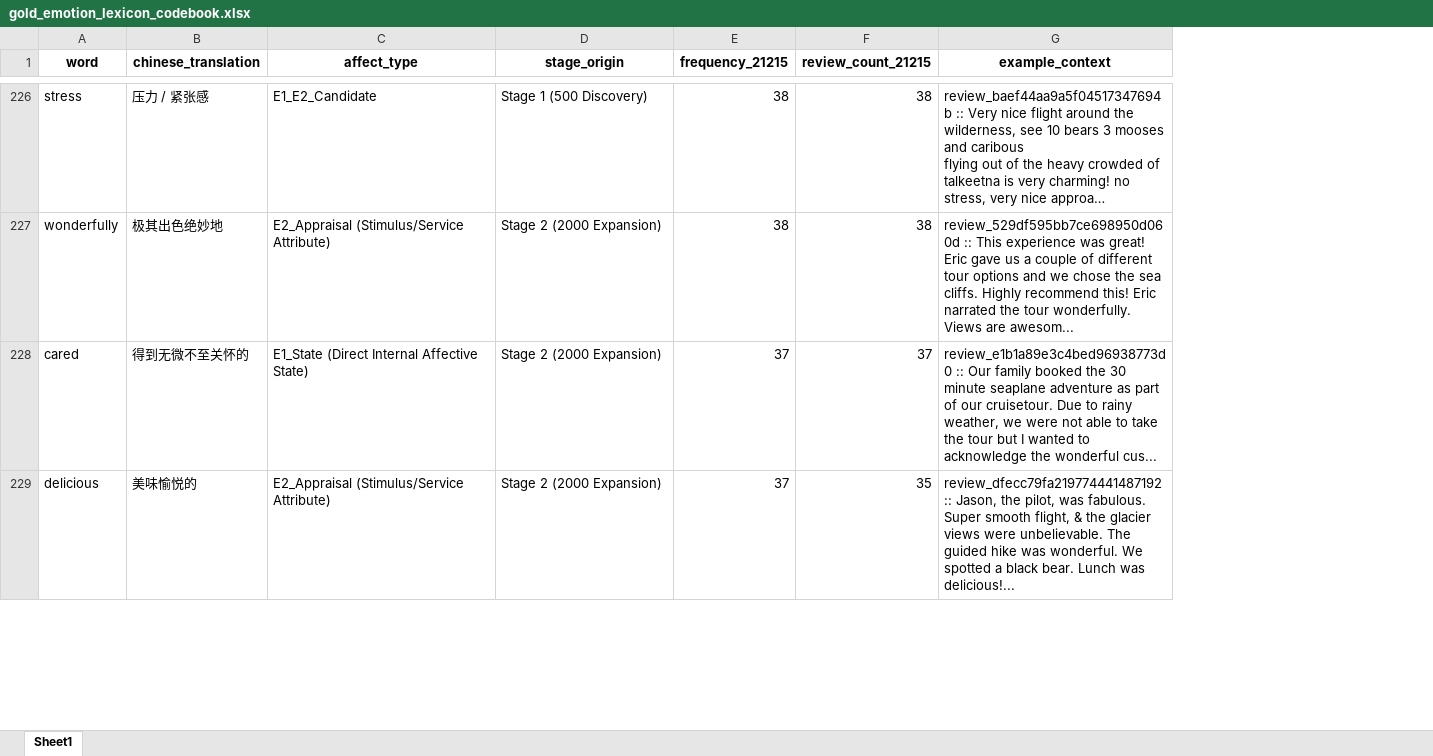
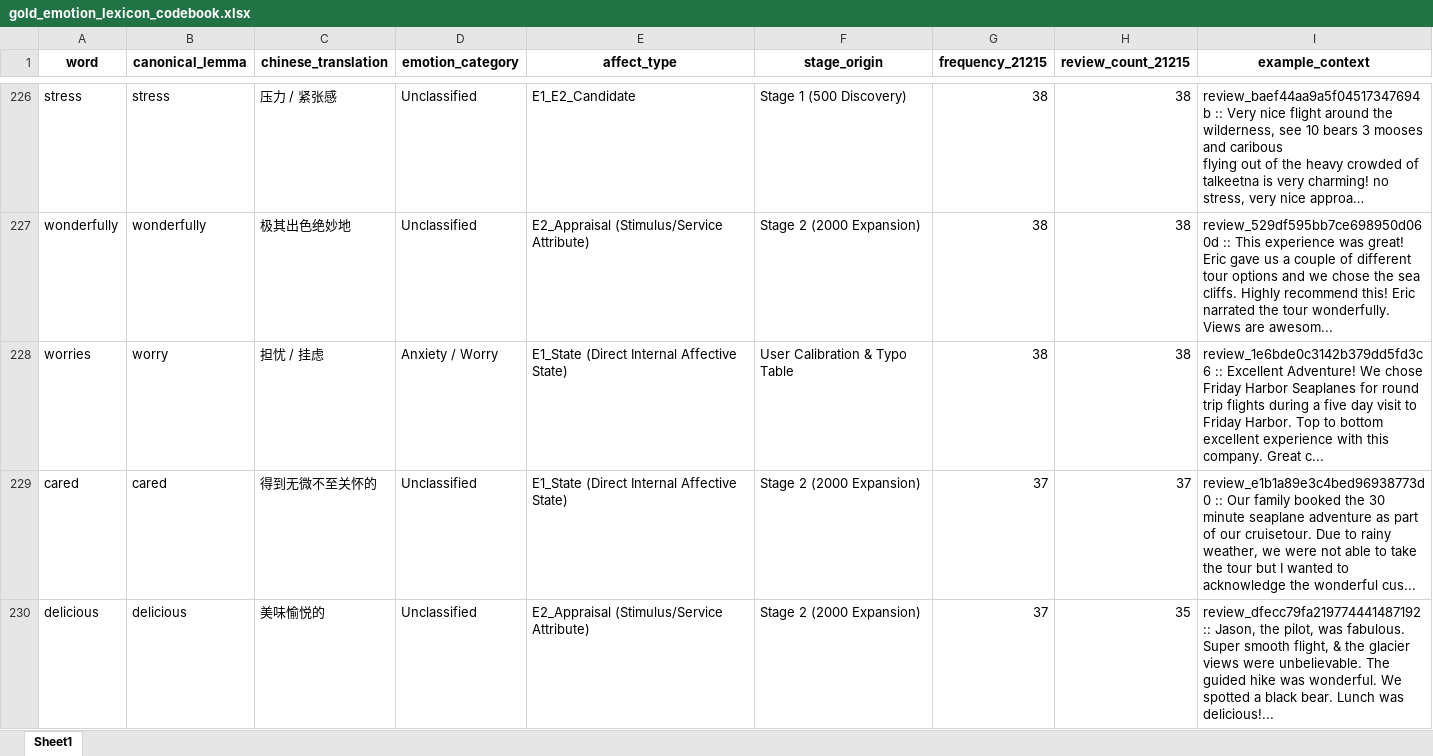
Before and after one commit to ypeng12/Low-Altitude, an Excel workbook: data/derived_outputs/gold_emotion_lexicon_codebook.xlsx, sheet Sheet1, drawn as a sheet; only a part is shown, gaps mark what is left out; long unchanged cells end in …; values as stored, in another font and other column widths than the file's, no borders; the diff covers the shown part only; the diff names each change by its address in the sheet, - before the commit and + after, or states it on an @@ line.

Commit message:
feat(ai): integrate user emotion taxonomy and typo normalization mapping into master gold codebook

```diff
--- a/data/derived_outputs/gold_emotion_lexicon_codebook.xlsx (sheet Sheet1)
+++ b/data/derived_outputs/gold_emotion_lexicon_codebook.xlsx (sheet Sheet1)
+column B (canonical_lemma), rows 226-227: stress | wonderfully; rows 229-230: cared | delicious
+column D (emotion_category), rows 226-227: Unclassified | Unclassified; rows 229-230: Unclassified | Unclassified
+row 228: worries | worry | 担忧 / 挂虑 | Anxiety / Worry | E1_State (Direct Internal Affective State) | User Calibration & Typo Table | 38 | 38 | review_1e6bde0c3142b379dd5fd3c6 :: Excellent Adventure! We chose Friday Harbor Seaplanes for round trip flights during a five day visit to Friday Harbor. Top to bottom excellent experience with this company. Great c...
```
Also changed, not shown: 55 added rows and 1 edited cell elsewhere in this sheet, data/derived_outputs/removed_non_emotion_words_log.xlsx, 2 other files.
